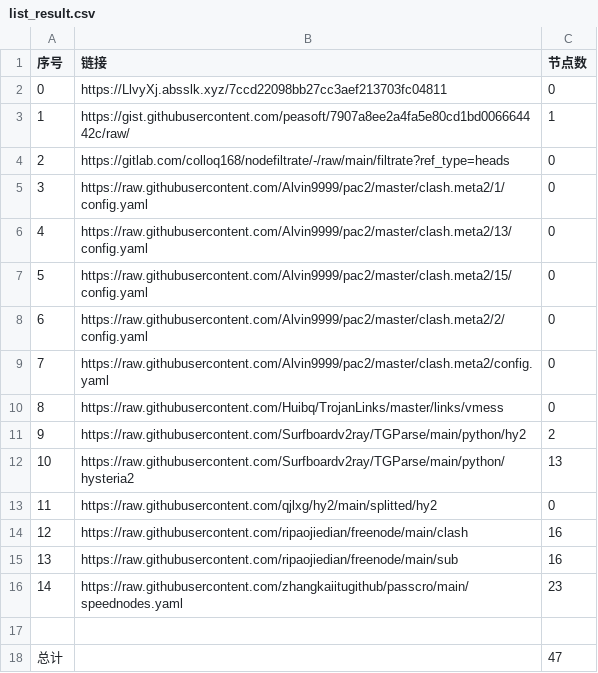
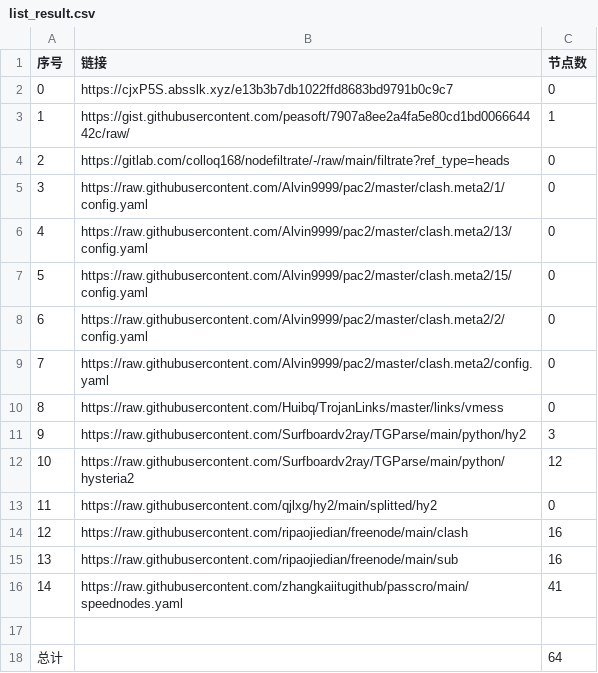
Before and after one commit to a56296909/NoMoreWalls, a CSV file: list_result.csv, drawn as a sheet.

```diff
--- a/list_result.csv
+++ b/list_result.csv
@@ -1,3 +1,3 @@
 序号,链接,节点数
-0,https://LlvyXj.absslk.xyz/7ccd22098bb27cc3aef213703fc04811,0
+0,https://cjxP5S.absslk.xyz/e13b3b7db1022ffd8683bd9791b0c9c7,0
 1,https://gist.githubusercontent.com/peasoft/7907a8ee2a4fa5e80cd1bd006664442c/raw/,1
@@ -10,4 +10,4 @@
 8,https://raw.githubusercontent.com/Huibq/TrojanLinks/master/links/vmess,0
-9,https://raw.githubusercontent.com/Surfboardv2ray/TGParse/main/python/hy2,2
-10,https://raw.githubusercontent.com/Surfboardv2ray/TGParse/main/python/hysteria2,13
+9,https://raw.githubusercontent.com/Surfboardv2ray/TGParse/main/python/hy2,3
+10,https://raw.githubusercontent.com/Surfboardv2ray/TGParse/main/python/hysteria2,12
 11,https://raw.githubusercontent.com/qjlxg/hy2/main/splitted/hy2,0
@@ -15,4 +15,4 @@
 13,https://raw.githubusercontent.com/ripaojiedian/freenode/main/sub,16
-14,https://raw.githubusercontent.com/zhangkaiitugithub/passcro/main/speednodes.yaml,23
+14,https://raw.githubusercontent.com/zhangkaiitugithub/passcro/main/speednodes.yaml,41
 
-总计,,47
+总计,,64
```
Also changed, not shown: 19 other files.
